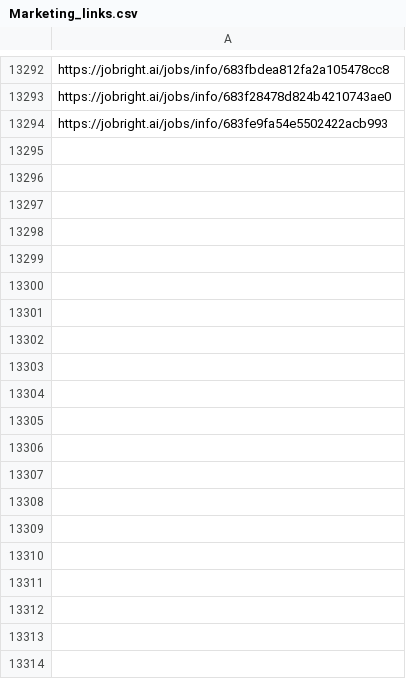
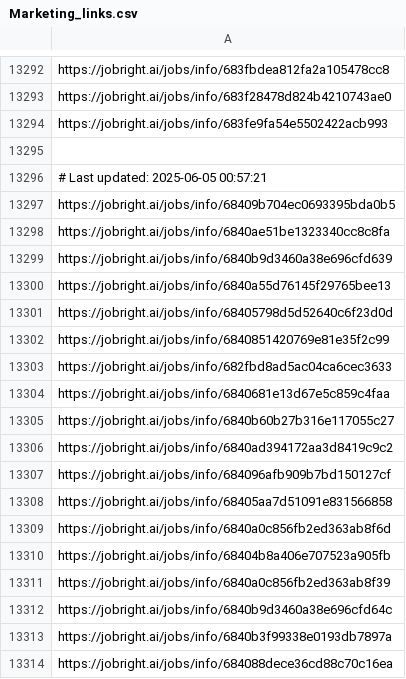
Before and after one commit to Pradeepsingh61/job_DE1, a CSV file: Marketing_links.csv, drawn as a sheet; only a part is shown, gaps mark what is left out; the diff covers the shown part only; the diff names each change by its address in the sheet, - before the commit and + after, or states it on an @@ line.

```diff
--- a/Marketing_links.csv
+++ b/Marketing_links.csv
+row 13295: (empty)
+row 13296: # Last updated: 2025-06-05 00:57:21
+row 13297: https://jobright.ai/jobs/info/68409b704ec0693395bda0b5
+row 13298: https://jobright.ai/jobs/info/6840ae51be1323340cc8c8fa
+row 13299: https://jobright.ai/jobs/info/6840b9d3460a38e696cfd639
+row 13300: https://jobright.ai/jobs/info/6840a55d76145f29765bee13
+row 13301: https://jobright.ai/jobs/info/68405798d5d52640c6f23d0d
+row 13302: https://jobright.ai/jobs/info/6840851420769e81e35f2c99
+row 13303: https://jobright.ai/jobs/info/682fbd8ad5ac04ca6cec3633
+row 13304: https://jobright.ai/jobs/info/6840681e13d67e5c859c4faa
+row 13305: https://jobright.ai/jobs/info/6840b60b27b316e117055c27
+row 13306: https://jobright.ai/jobs/info/6840ad394172aa3d8419c9c2
+row 13307: https://jobright.ai/jobs/info/684096afb909b7bd150127cf
+row 13308: https://jobright.ai/jobs/info/68405aa7d51091e831566858
+row 13309: https://jobright.ai/jobs/info/6840a0c856fb2ed363ab8f6d
+row 13310: https://jobright.ai/jobs/info/68404b8a406e707523a905fb
+row 13311: https://jobright.ai/jobs/info/6840a0c856fb2ed363ab8f39
+row 13312: https://jobright.ai/jobs/info/6840b9d3460a38e696cfd64c
+row 13313: https://jobright.ai/jobs/info/6840b3f99338e0193db7897a
+row 13314: https://jobright.ai/jobs/info/684088dece36cd88c70c16ea
```
Also changed, not shown: 36 added rows elsewhere in this file, Accounting_and_Finance.csv, Creatives_and_Design.csv, 29 other files.
